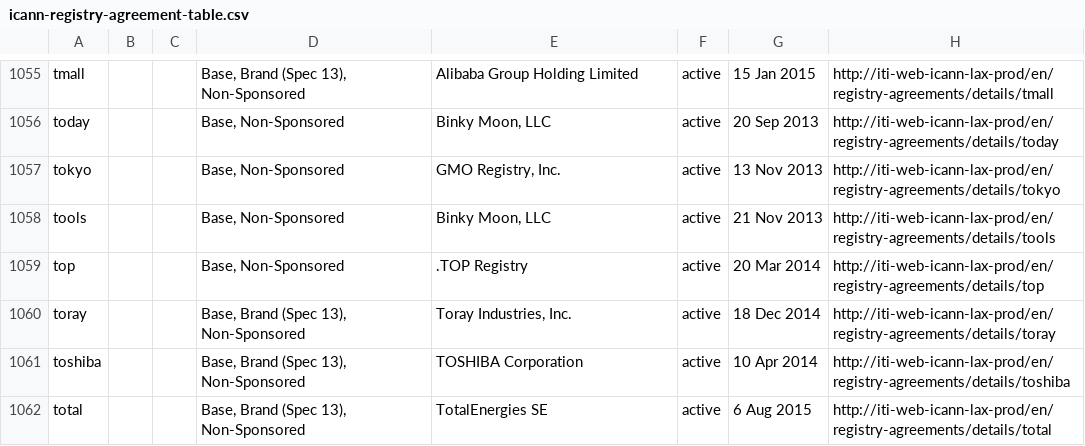
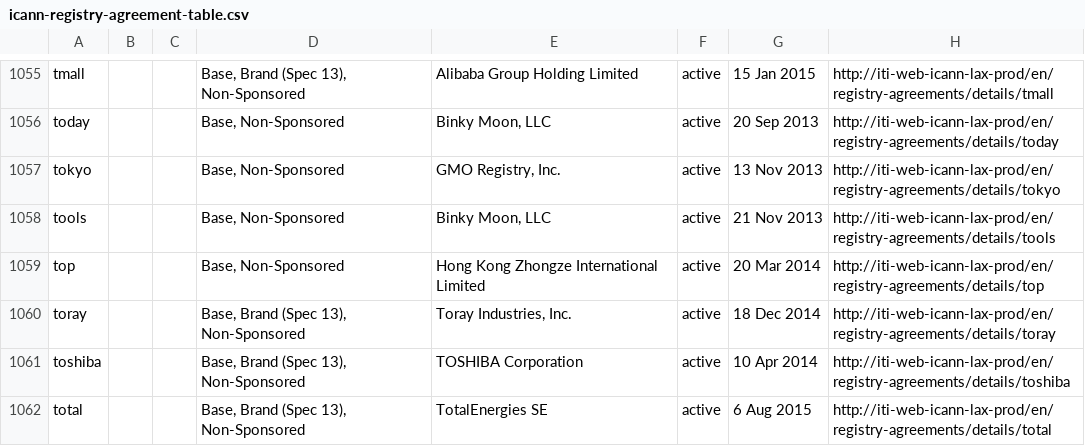
Before and after one commit to case/iana-data, a CSV file: data/source/icann-registry-agreement-table.csv, drawn as a sheet; only a part is shown, gaps mark what is left out.

```diff
--- a/data/source/icann-registry-agreement-table.csv
+++ b/data/source/icann-registry-agreement-table.csv
@@ -1058,3 +1058,3 @@
 "tools",,,"Base, Non-Sponsored","Binky Moon, LLC","active","21 Nov 2013","http://iti-web-icann-lax-prod/en/registry-agreements/details/tools"
-"top",,,"Base, Non-Sponsored",".TOP Registry","active","20 Mar 2014","http://iti-web-icann-lax-prod/en/registry-agreements/details/top"
+"top",,,"Base, Non-Sponsored","Hong Kong Zhongze International Limited","active","20 Mar 2014","http://iti-web-icann-lax-prod/en/registry-agreements/details/top"
 "toray",,,"Base, Brand (Spec 13), Non-Sponsored","Toray Industries, Inc.","active","18 Dec 2014","http://iti-web-icann-lax-prod/en/registry-agreements/details/toray"
```
Also changed, not shown: 4 other files.
